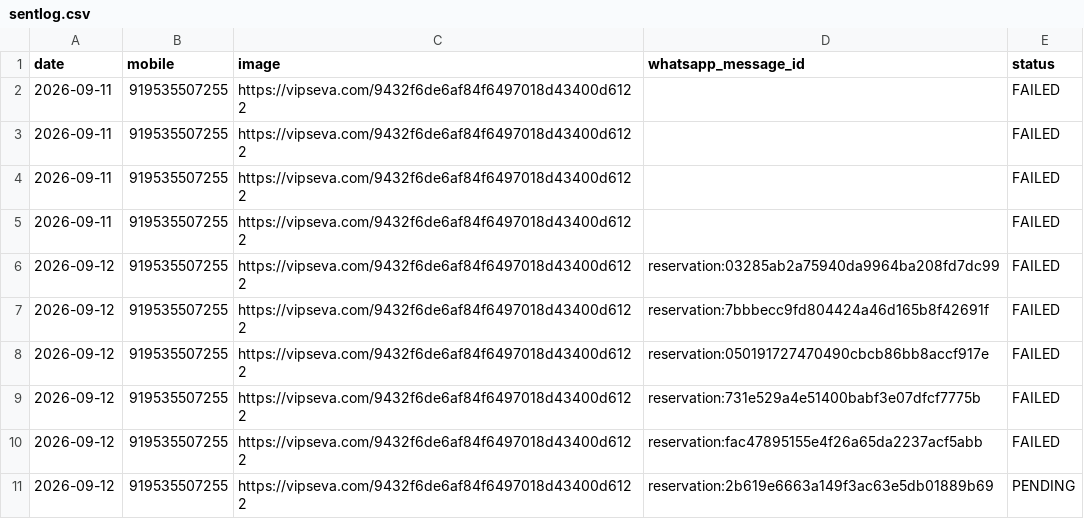
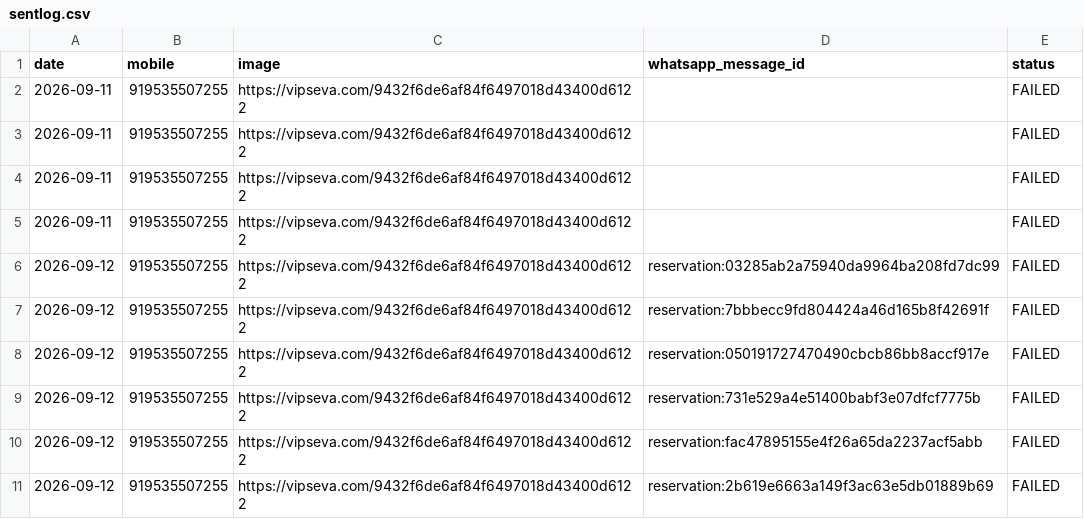
Before and after one commit to mishnit/daily-darshan, a CSV file: csv/sentlog.csv, drawn as a sheet.

```diff
--- a/csv/sentlog.csv
+++ b/csv/sentlog.csv
@@ -10,2 +10,2 @@ date,mobile,image,whatsapp_message_id,status
 2026-09-12,919535507255,https://vipseva.com/9432f6de6af84f6497018d43400d6122,reservation:fac47895155e4f26a65da2237acf5abb,FAILED
-2026-09-12,919535507255,https://vipseva.com/9432f6de6af84f6497018d43400d6122,reservation:2b619e6663a149f3ac63e5db01889b69,PENDING
+2026-09-12,919535507255,https://vipseva.com/9432f6de6af84f6497018d43400d6122,reservation:2b619e6663a149f3ac63e5db01889b69,FAILED
```
